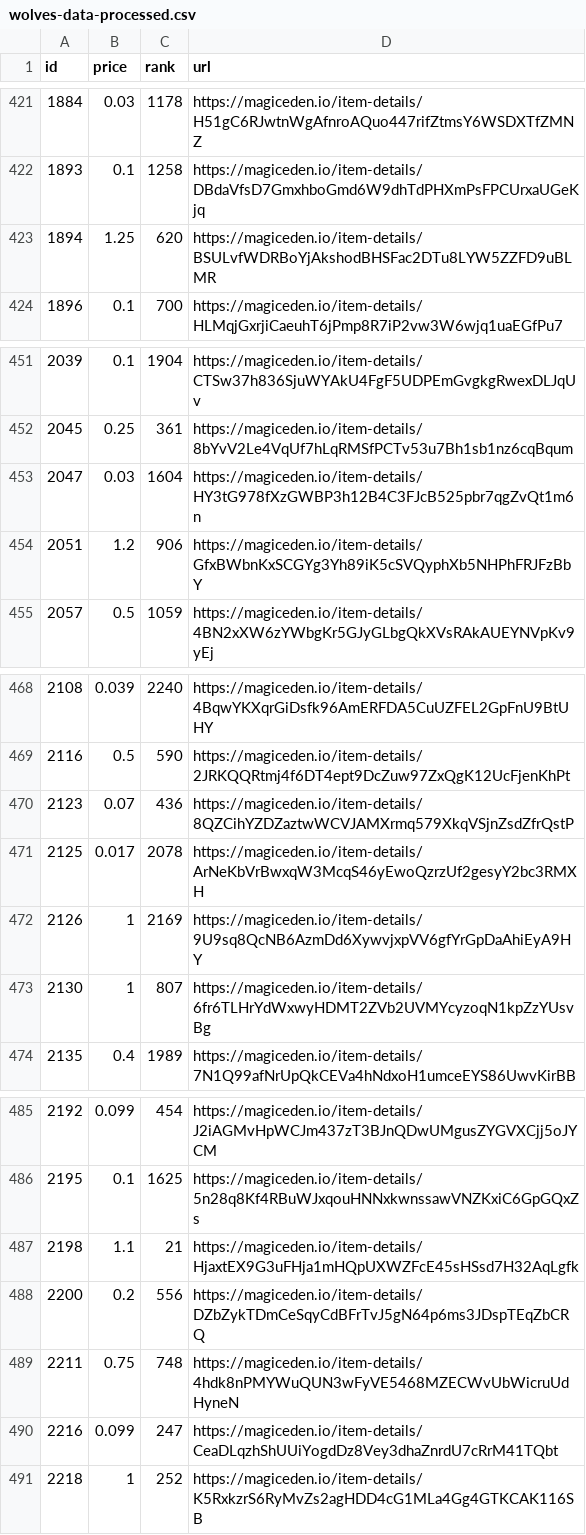
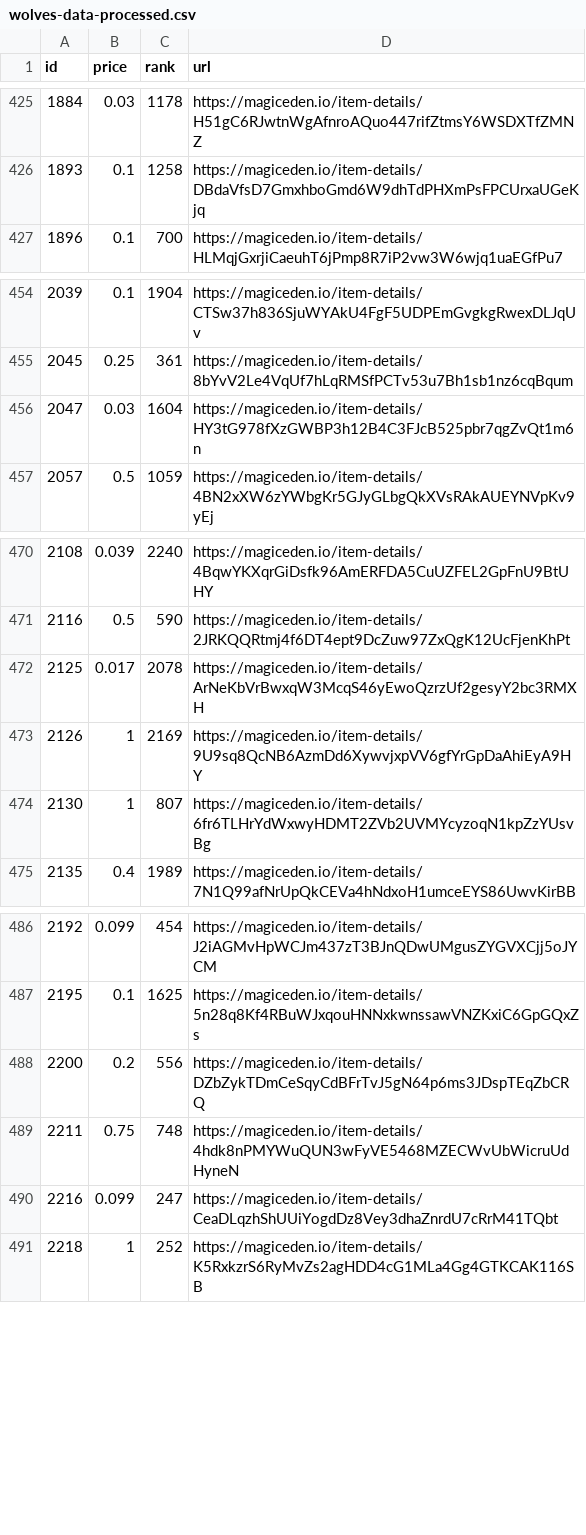
Before and after one commit to braposo/magiceden-wolves-monitor, a CSV file: wolves-data-processed.csv, drawn as a sheet; only a part is shown, gaps mark what is left out; removed rows and columns are numbered as before the commit, all else as after; the diff covers the shown part only; the diff names each change by its address in the sheet, - before the commit and + after, or states it on an @@ line.

Commit message:
Flat: latest data (2021-11-02T17:00:04.344Z) {   "date": "2021-11-02T17:00:04.344Z",   "files": [     {       "name": "wolves-data-processed.csv",       "deltaBytes": -3,       "source": "https://api-mainnet.magiceden.io/rpc/getListedNFTsByQuery?q=%7B%22%24match%22%3A%7B%22collectionSymbol%22%3A%22wolves_of_sol_street%22%7D%2C%22%24sort%22%3A%7B%22takerAmount%22%3A1%2C%22createdAt%22%3A-1%7D%7D"     },     {       "name": "wolves-data.json",       "deltaBytes": 2957,       "source": "https://api-mainnet.magiceden.io/rpc/getListedNFTsByQuery?q=%7B%22%24match%22%3A%7B%22collectionSymbol%22%3A%22wolves_of_sol_street%22%7D%2C%22%24sort%22%3A%7B%22takerAmount%22%3A1%2C%22createdAt%22%3A-1%7D%7D"     }   ] }

```diff
--- a/wolves-data-processed.csv
+++ b/wolves-data-processed.csv
-row 423: 1894 | 1.25 | 620 | https://magiceden.io/item-details/BSULvfWDRBoYjAkshodBHSFac2DTu8LYW5ZZFD9uBLMR
-row 454: 2051 | 1.2 | 906 | https://magiceden.io/item-details/GfxBWbnKxSCGYg3Yh89iK5cSVQyphXb5NHPhFRJFzBbY
-row 470: 2123 | 0.07 | 436 | https://magiceden.io/item-details/8QZCihYZDZaztwWCVJAMXrmq579XkqVSjnZsdZfrQstP
-row 487: 2198 | 1.1 | 21 | https://magiceden.io/item-details/HjaxtEX9G3uFHja1mHQpUXWZFcE45sHSsd7H32AqLgfk
```
Also changed, not shown: 5 added rows and 1 removed row elsewhere in this file, 1 other file.
